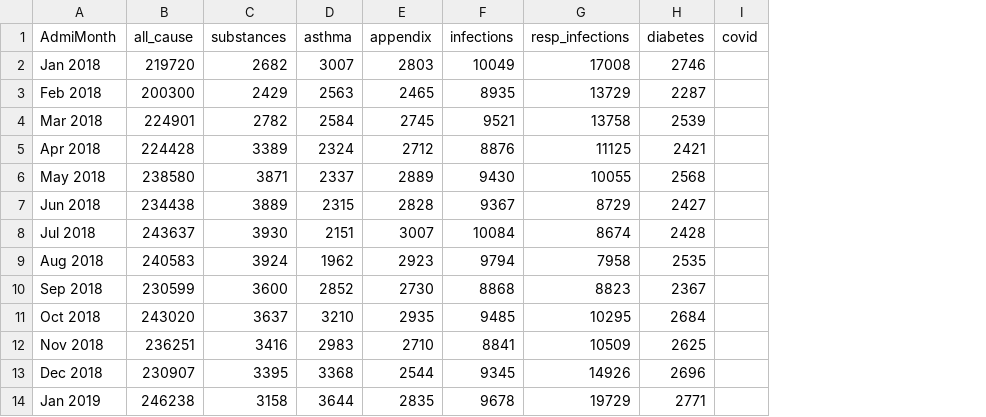
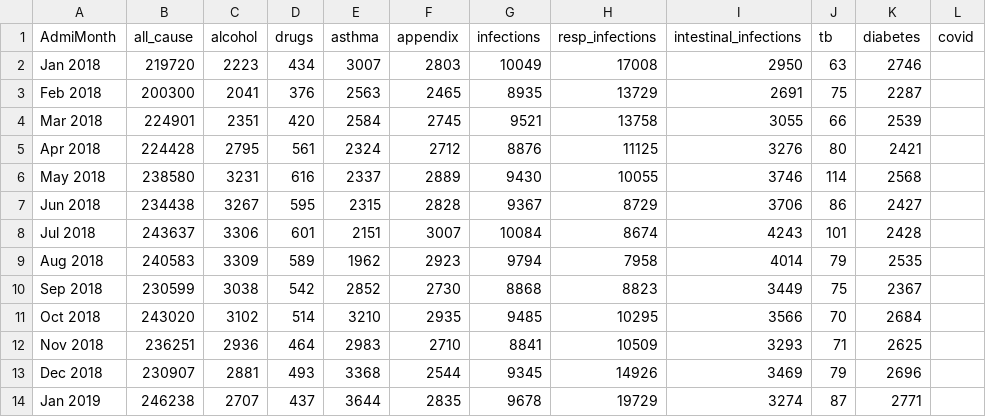
Before and after one commit to danlewer/irid_trends, a CSV file: summary_tables/monthly_trends_other_causes_25may2022.csv, drawn as a sheet; only a part is shown; removed rows and columns are numbered as before the commit, all else as after; the diff names each change by its address in the sheet, - before the commit and + after, or states it on an @@ line.

Commit message:
Add files via upload

```diff
--- a/summary_tables/monthly_trends_other_causes_25may2022.csv
+++ b/summary_tables/monthly_trends_other_causes_25may2022.csv
-column C (substances), rows 2-14: 2682 | 2429 | 2782 | 3389 | 3871 | 3889 | 3930 | 3924 | 3600 | 3637 | 3416 | 3395 | 3158
+column C (alcohol), rows 2-14: 2223 | 2041 | 2351 | 2795 | 3231 | 3267 | 3306 | 3309 | 3038 | 3102 | 2936 | 2881 | 2707
+column D (drugs), rows 2-14: 434 | 376 | 420 | 561 | 616 | 595 | 601 | 589 | 542 | 514 | 464 | 493 | 437
+column I (intestinal_infections), rows 2-14: 2950 | 2691 | 3055 | 3276 | 3746 | 3706 | 4243 | 4014 | 3449 | 3566 | 3293 | 3469 | 3274
+column J (tb), rows 2-14: 63 | 75 | 66 | 80 | 114 | 86 | 101 | 79 | 75 | 70 | 71 | 79 | 87
```
